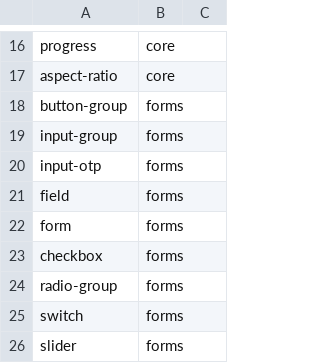
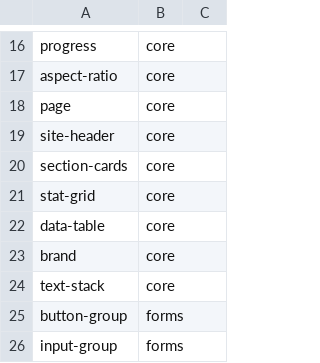
Before and after one commit to bl4ko/clanker-ui, a TSV file: tools/gen/groups.tsv, drawn as a sheet; only a part is shown, gaps mark what is left out; the shorter side is filled out with more unchanged rows; the diff names each change by its address in the sheet, - before the commit and + after, or states it on an @@ line.

```diff
--- a/tools/gen/groups.tsv
+++ b/tools/gen/groups.tsv
+row 18: page | core
+row 19: site-header | core
+row 20: section-cards | core
+row 21: stat-grid | core
+row 22: data-table | core
+row 23: brand | core
+row 24: text-stack | core
```
Also changed, not shown: 55 other files.
